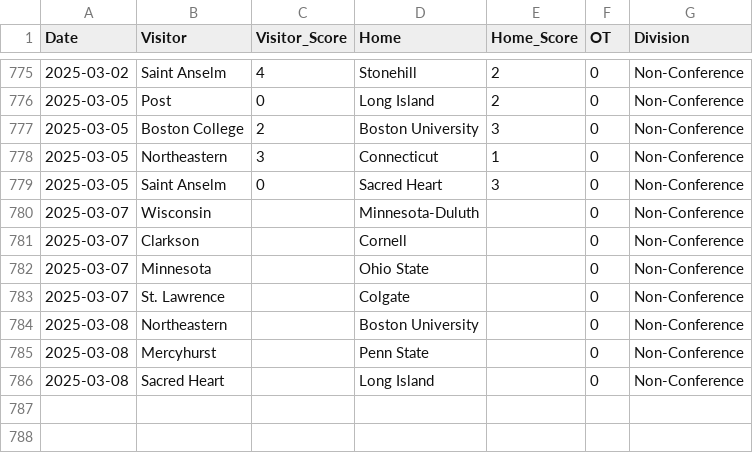
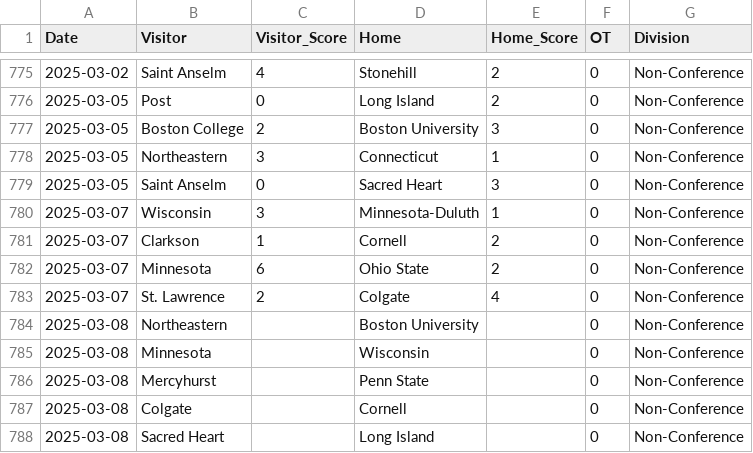
Before and after one commit to taylorlum/SYE, a CSV file: schedule_2425.csv, drawn as a sheet; only a part is shown, gaps mark what is left out.

```diff
--- a/schedule_2425.csv
+++ b/schedule_2425.csv
@@ -779,8 +779,10 @@ Date,Visitor,Visitor_Score,Home,Home_Score,OT,Division
 2025-03-05,Saint Anselm,0,Sacred Heart,3,0,Non-Conference
-2025-03-07,Wisconsin,,Minnesota-Duluth,,0,Non-Conference
-2025-03-07,Clarkson,,Cornell,,0,Non-Conference
-2025-03-07,Minnesota,,Ohio State,,0,Non-Conference
-2025-03-07,St. Lawrence,,Colgate,,0,Non-Conference
+2025-03-07,Wisconsin,3,Minnesota-Duluth,1,0,Non-Conference
+2025-03-07,Clarkson,1,Cornell,2,0,Non-Conference
+2025-03-07,Minnesota,6,Ohio State,2,0,Non-Conference
+2025-03-07,St. Lawrence,2,Colgate,4,0,Non-Conference
 2025-03-08,Northeastern,,Boston University,,0,Non-Conference
+2025-03-08,Minnesota,,Wisconsin,,0,Non-Conference
 2025-03-08,Mercyhurst,,Penn State,,0,Non-Conference
+2025-03-08,Colgate,,Cornell,,0,Non-Conference
 2025-03-08,Sacred Heart,,Long Island,,0,Non-Conference
```
